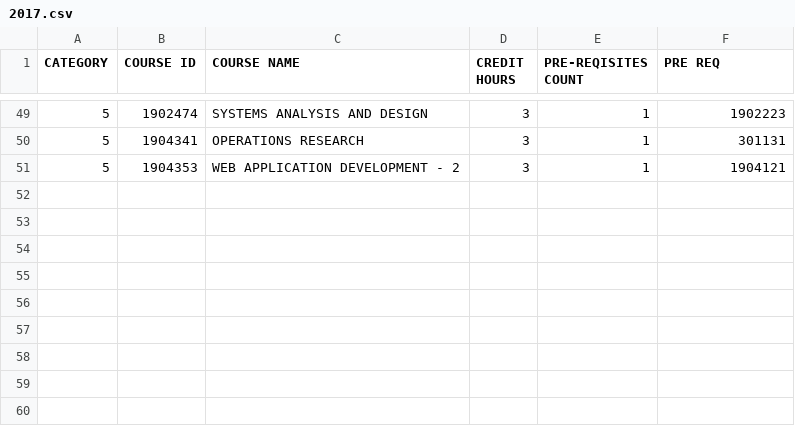
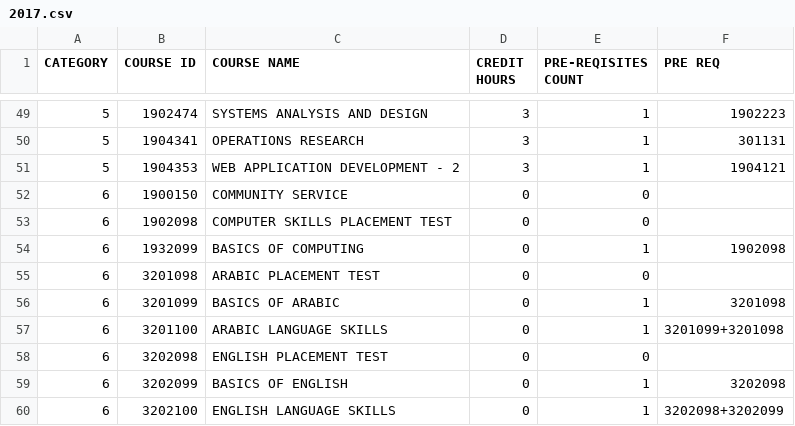
Before and after one commit to Mohammad-Daoud/InteractiveStudyPlanAPI, a CSV file: src/main/resources/uploaded/kasit/cs/2017.csv, drawn as a sheet; only a part is shown, gaps mark what is left out; the diff names each change by its address in the sheet, - before the commit and + after, or states it on an @@ line.

```diff
--- a/src/main/resources/uploaded/kasit/cs/2017.csv
+++ b/src/main/resources/uploaded/kasit/cs/2017.csv
+row 52: 6 | 1900150 | COMMUNITY SERVICE | 0 | 0
+row 53: 6 | 1902098 | COMPUTER SKILLS PLACEMENT TEST | 0 | 0
+row 54: 6 | 1932099 | BASICS OF COMPUTING | 0 | 1 | 1902098
+row 55: 6 | 3201098 | ARABIC PLACEMENT TEST | 0 | 0
+row 56: 6 | 3201099 | BASICS OF ARABIC | 0 | 1 | 3201098
+row 57: 6 | 3201100 | ARABIC LANGUAGE SKILLS | 0 | 1 | 3201099+3201098
+row 58: 6 | 3202098 | ENGLISH PLACEMENT TEST | 0 | 0
+row 59: 6 | 3202099 | BASICS OF ENGLISH | 0 | 1 | 3202098
+row 60: 6 | 3202100 | ENGLISH LANGUAGE SKILLS | 0 | 1 | 3202098+3202099
```
Also changed, not shown: 6 other files.
